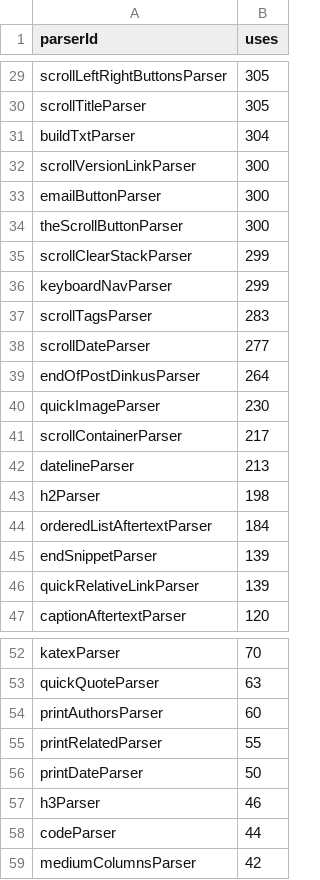
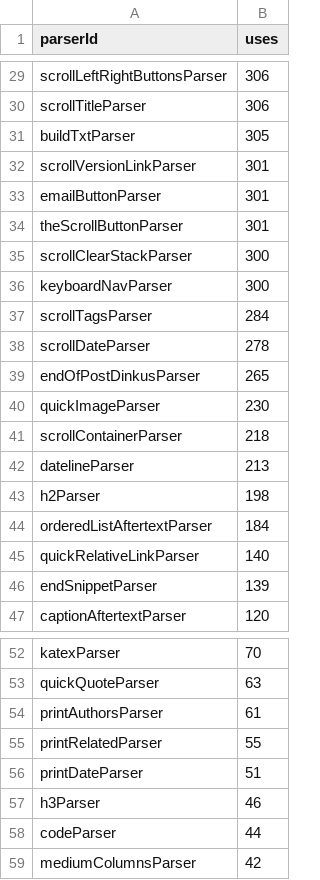
Before and after one commit to thepiyushmalhotra/breckyunits.com, a CSV file: parserUsage.csv, drawn as a sheet; only a part is shown, gaps mark what is left out; removed rows and columns are numbered as before the commit, all else as after; the diff covers the shown part only; the diff names each change by its address in the sheet, - before the commit and + after, or states it on an @@ line.

```diff
--- a/parserUsage.csv
+++ b/parserUsage.csv
-B29:B30 (uses): 305
+B29:B30 (uses): 306
-B31 (uses): 304
+B31 (uses): 305
-B32:B34 (uses): 300
+B32:B34 (uses): 301
-B35:B36 (uses): 299
+B35:B36 (uses): 300
-B37 (uses): 283
+B37 (uses): 284
-B38 (uses): 277
+B38 (uses): 278
-B39 (uses): 264
+B39 (uses): 265
-B41 (uses): 217
+B41 (uses): 218
+row 45: quickRelativeLinkParser | 140
-row 46: quickRelativeLinkParser | 139
-B54 (uses): 60
+B54 (uses): 61
-B56 (uses): 50
+B56 (uses): 51
```
Also changed, not shown: 1 added row, 1 removed row, 1 moved row and 22 edited cells elsewhere in this file, posts.csv, posts.tsv, 32 other files.
